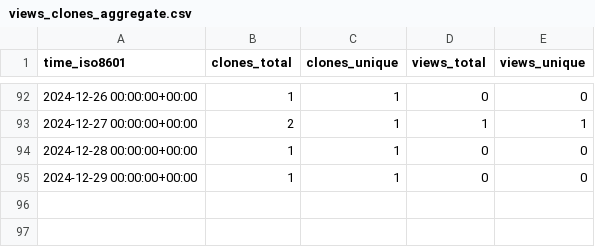
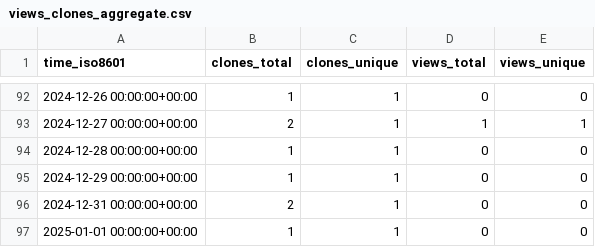
Before and after one commit to ulfsri/firepydaq, a CSV file: ulfsri/firepydaq/ghrs-data/views_clones_aggregate.csv, drawn as a sheet; only a part is shown, gaps mark what is left out.

```diff
--- a/ulfsri/firepydaq/ghrs-data/views_clones_aggregate.csv
+++ b/ulfsri/firepydaq/ghrs-data/views_clones_aggregate.csv
@@ -95 +95,3 @@ time_iso8601,clones_total,clones_unique,views_total,views_unique
 2024-12-29 00:00:00+00:00,1,1,0,0
+2024-12-31 00:00:00+00:00,2,1,0,0
+2025-01-01 00:00:00+00:00,1,1,0,0
```
Also changed, not shown: 1 other file.
